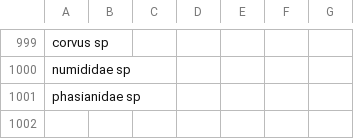
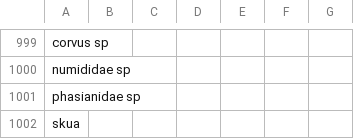
Before and after one commit to maksiaev/Avian_Flu, a CSV file: references/animals_ref.csv, drawn as a sheet; only a part is shown, gaps mark what is left out; the diff names each change by its address in the sheet, - before the commit and + after, or states it on an @@ line.

Commit message:
Updating 10/3/2025 dataset

```diff
--- a/references/animals_ref.csv
+++ b/references/animals_ref.csv
+row 1002: skua
```
Also changed, not shown: 1 other file.
